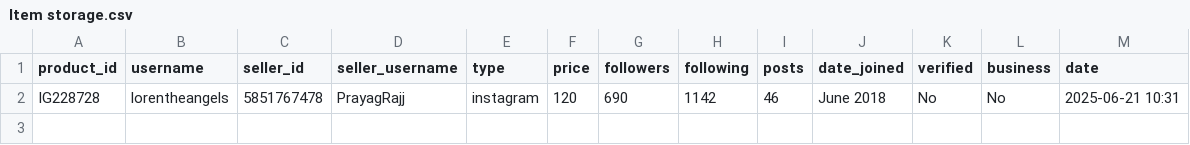
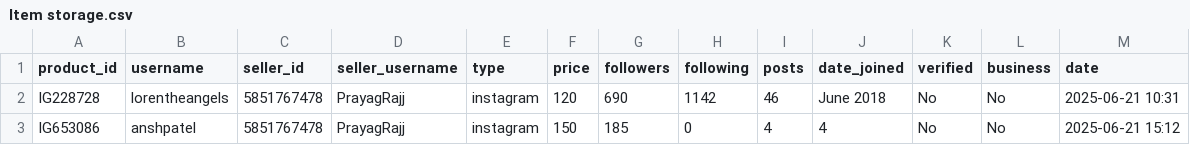
Before and after one commit to MrHacker274/Vortex, a CSV file: Item storage.csv, drawn as a sheet.

Commit message:
Add IG653086

```diff
--- a/Item storage.csv
+++ b/Item storage.csv
@@ -2 +2,2 @@ product_id,username,seller_id,seller_username,type,price,followers,following,pos
 IG228728,lorentheangels,5851767478,PrayagRajj,instagram,120,690,1142,46,June 2018,No,No,2025-06-21 10:31
+IG653086,anshpatel,5851767478,PrayagRajj,instagram,150,185,0,4,4,No,No,2025-06-21 15:12
```
